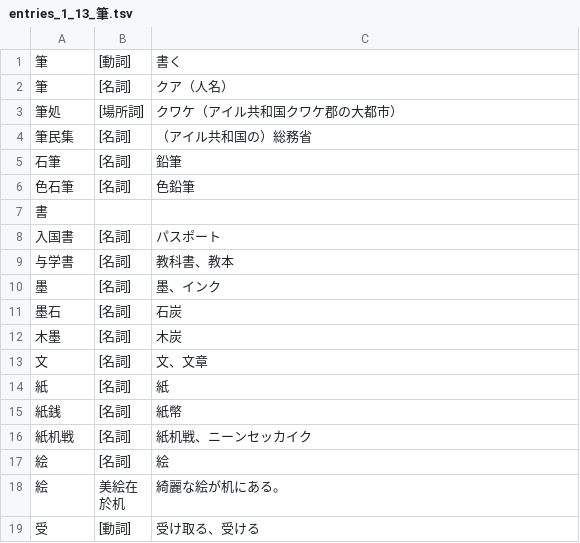
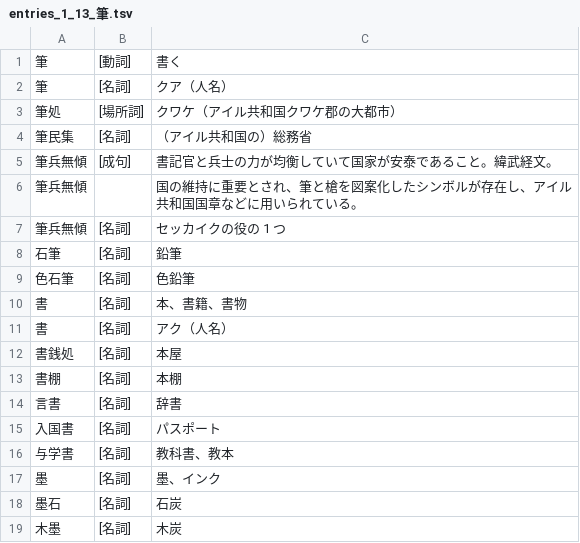
Before and after one commit to yasusho/linzklar_and_pmcp_paper_dictionary, a TSV file: entries_1_13_筆.tsv, drawn as a sheet; only a part is shown; the shorter side is filled out with more unchanged rows; removed rows and columns are numbered as before the commit, all else as after; the diff names each change by its address in the sheet, - before the commit and + after, or states it on an @@ line.

```diff
--- a/entries_1_13_筆.tsv
+++ b/entries_1_13_筆.tsv
+row 5: 筆兵無傾 | [成句] | 書記官と兵士の力が均衡していて国家が安泰であること。緯武経文。
+row 6: 筆兵無傾 |  | 国の維持に重要とされ、筆と槍を図案化したシンボルが存在し、アイル共和国国章などに用いられている。
+row 7: 筆兵無傾 | [名詞] | セッカイクの役の 1 つ
-row 7: 書
+row 10: 書 | [名詞] | 本、書籍、書物
+row 11: 書 | [名詞] | アク（人名）
+row 12: 書銭処 | [名詞] | 本屋
+row 13: 書棚 | [名詞] | 本棚
+row 14: 言書 | [名詞] | 辞書
```
Also changed, not shown: PRONUNCIATIONS.tsv, 21 other files.
